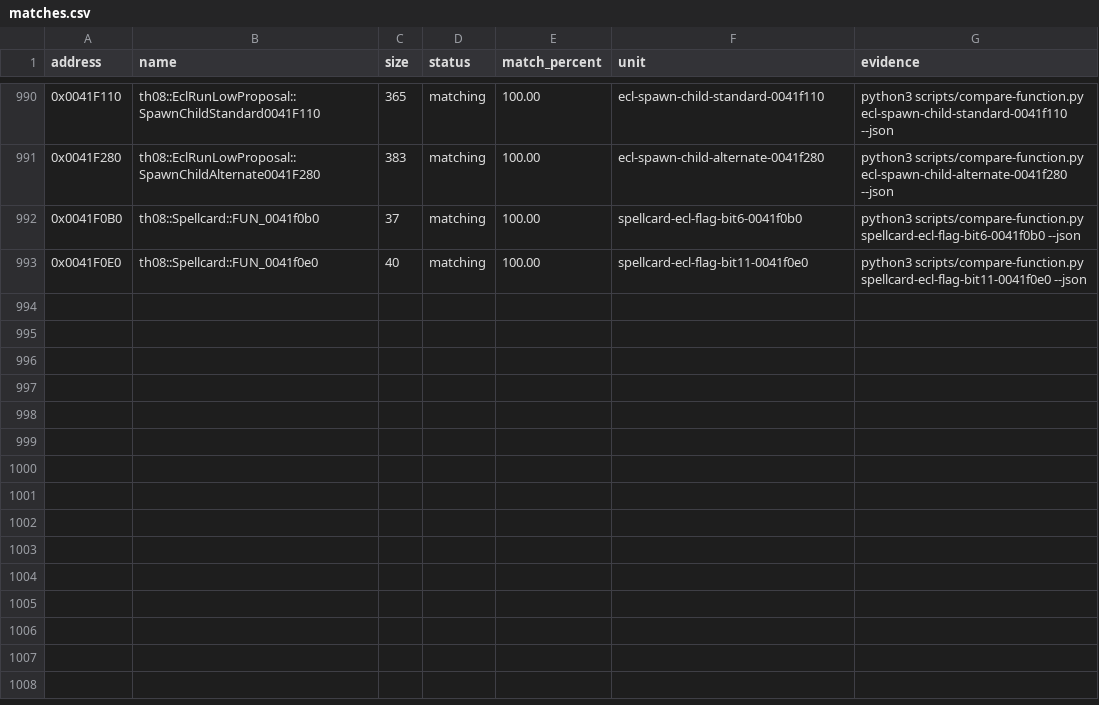
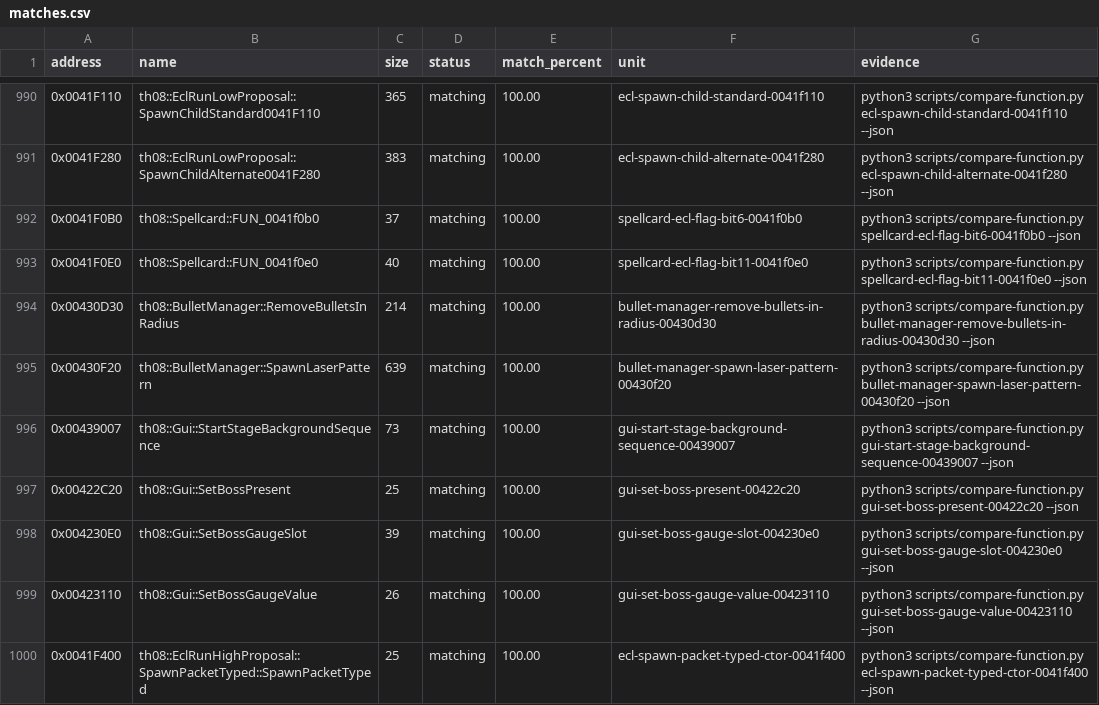
Before and after one commit to koishikois259/th08-multi, a CSV file: config/matches.csv, drawn as a sheet; only a part is shown, gaps mark what is left out.

Commit message:
gpt-web: reconstruct bullet laser ecl closure

```diff
--- a/config/matches.csv
+++ b/config/matches.csv
@@ -993 +993,8 @@ address,name,size,status,match_percent,unit,evidence
 0x0041F0E0,th08::Spellcard::FUN_0041f0e0,40,matching,100.00,spellcard-ecl-flag-bit11-0041f0e0,python3 scripts/compare-function.py spellcard-ecl-flag-bit11-0041f0e0 --json
+0x00430D30,th08::BulletManager::RemoveBulletsInRadius,214,matching,100.00,bullet-manager-remove-bullets-in-radius-00430d30,python3 scripts/compare-function.py bullet-manager-remove-bullets-in-radius-00430d30 --json
+0x00430F20,th08::BulletManager::SpawnLaserPattern,639,matching,100.00,bullet-manager-spawn-laser-pattern-00430f20,python3 scripts/compare-function.py bullet-manager-spawn-laser-pattern-00430f20 --json
+0x00439007,th08::Gui::StartStageBackgroundSequence,73,matching,100.00,gui-start-stage-background-sequence-00439007,python3 scripts/compare-function.py gui-start-stage-background-sequence-00439007 --json
+0x00422C20,th08::Gui::SetBossPresent,25,matching,100.00,gui-set-boss-present-00422c20,python3 scripts/compare-function.py gui-set-boss-present-00422c20 --json
+0x004230E0,th08::Gui::SetBossGaugeSlot,39,matching,100.00,gui-set-boss-gauge-slot-004230e0,python3 scripts/compare-function.py gui-set-boss-gauge-slot-004230e0 --json
+0x00423110,th08::Gui::SetBossGaugeValue,26,matching,100.00,gui-set-boss-gauge-value-00423110,python3 scripts/compare-function.py gui-set-boss-gauge-value-00423110 --json
+0x0041F400,th08::EclRunHighProposal::SpawnPacketTyped::SpawnPacketTyped,25,matching,100.00,ecl-spawn-packet-typed-ctor-0041f400,python3 scripts/compare-function.py ecl-spawn-packet-typed-ctor-0041f400 --json
```
Also changed, not shown: config/implemented.csv, config/mapping.csv, 11 other files.
